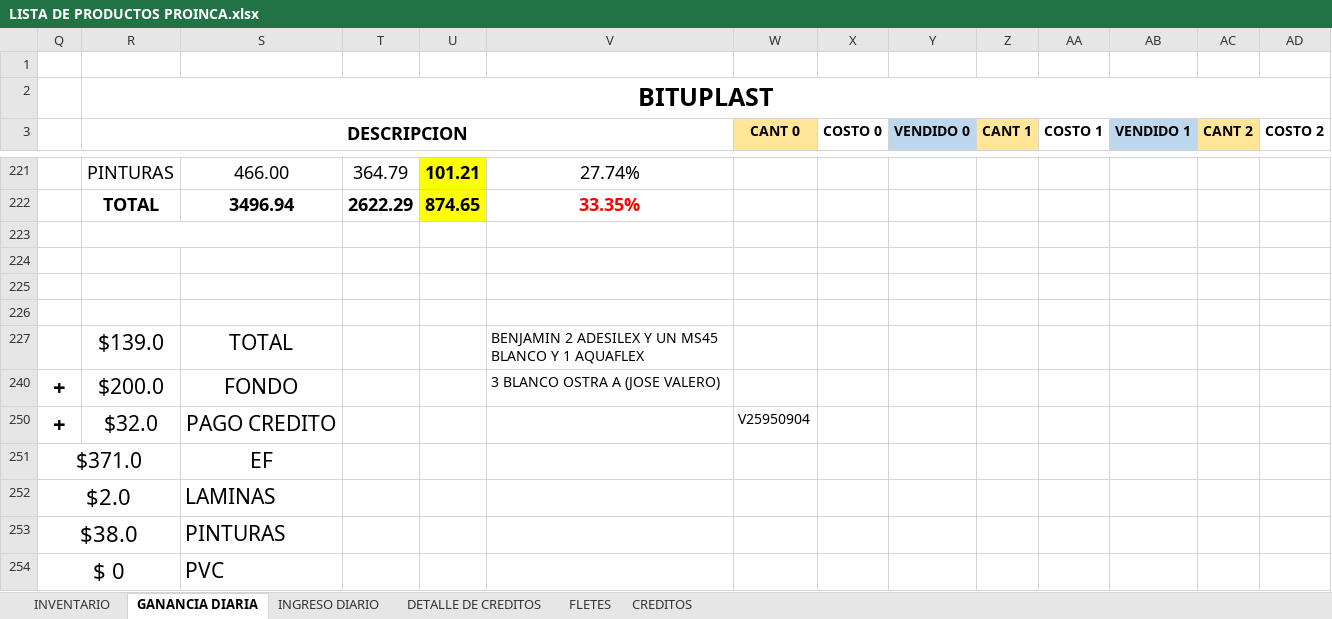
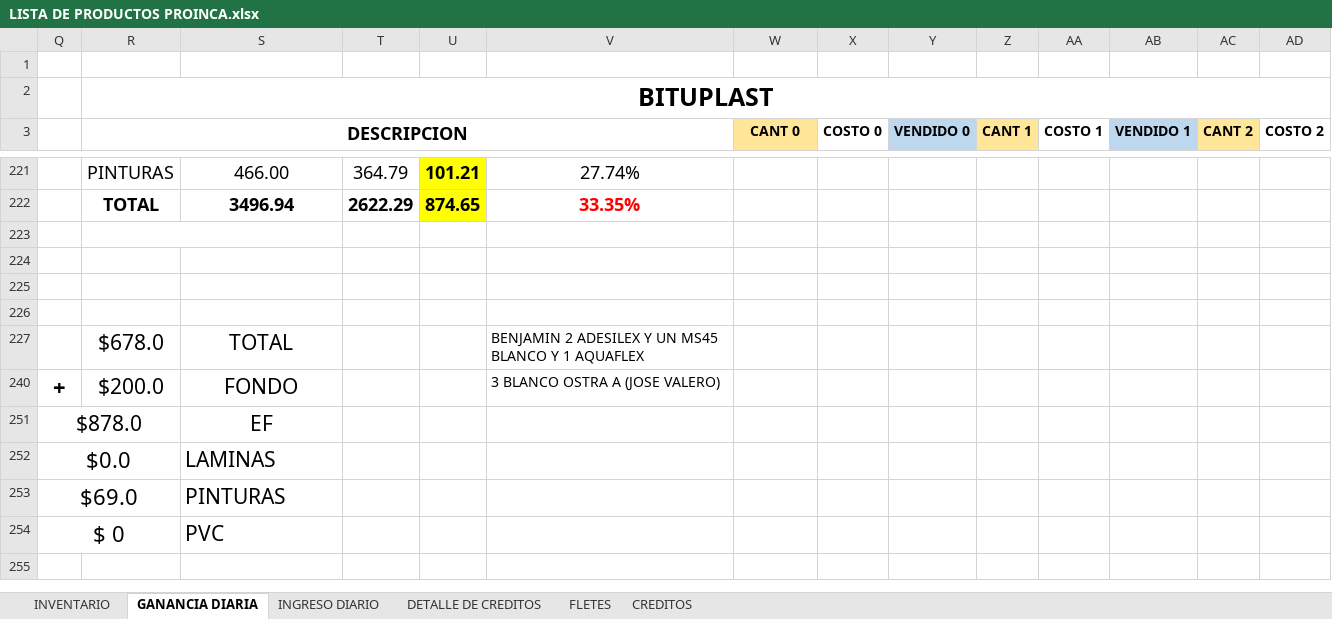
Before and after one commit to JPuente25/Proinca, an Excel workbook: LISTA DE PRODUCTOS PROINCA.xlsx, sheet GANANCIA DIARIA, drawn as a sheet; only a part is shown, gaps mark what is left out; values as stored, in another font and other column widths than the file's, no borders; rows hold the shown columns only; the diff names each change by its address in the sheet, - before the commit and + after, or states it on an @@ line.

```diff
--- a/LISTA DE PRODUCTOS PROINCA.xlsx (sheet GANANCIA DIARIA)
+++ b/LISTA DE PRODUCTOS PROINCA.xlsx (sheet GANANCIA DIARIA)
-R227 (DESCRIPCION): $139.0
+R227 (DESCRIPCION): $678.0
@@ row 250 hidden: + | $32.0 | PAGO CREDITO |  |  |  | V25950904 @@
-Q251: $371.0
+Q251: $878.0
-Q252: $2.0
+Q252: $0.0
-Q253: $38.0
+Q253: $69.0
```
Also changed, not shown: sheet CREDITOS, sheet DETALLE DE CREDITOS, sheet INGRESO DIARIO.
